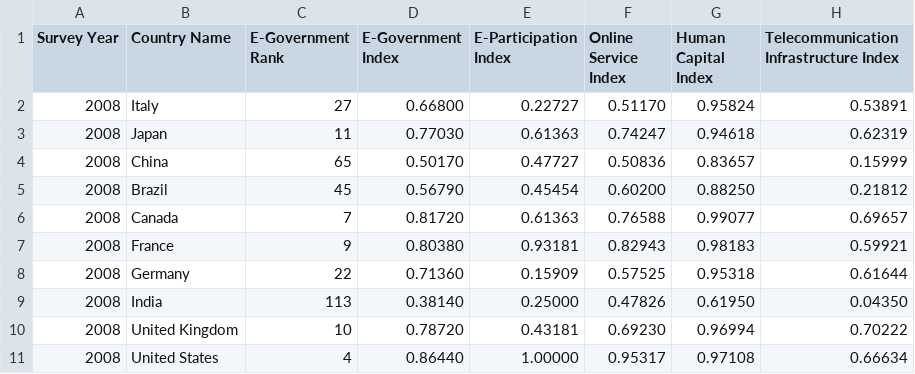
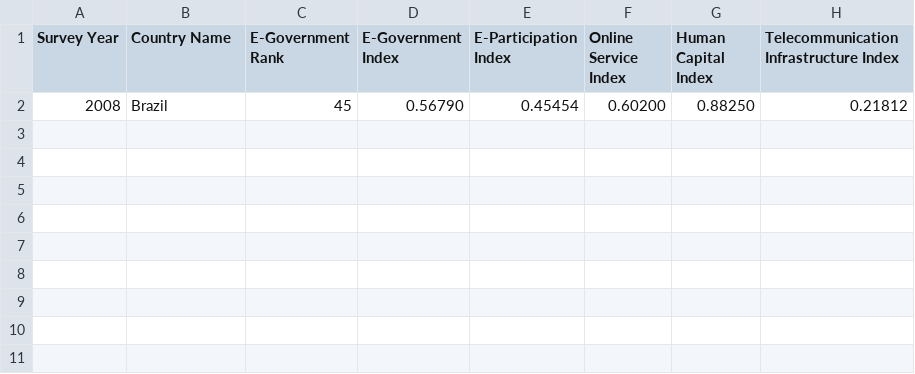
Before and after one commit to LazaroDamasceno/Dissertacao-Mestrado, a CSV file: eda/egdi/EGOV_DATA_2008.csv, drawn as a sheet; the diff names each change by its address in the sheet, - before the commit and + after, or states it on an @@ line.

```diff
--- a/eda/egdi/EGOV_DATA_2008.csv
+++ b/eda/egdi/EGOV_DATA_2008.csv
-row 2: 2008 | Italy | 27 | 0.66800 | 0.22727 | 0.51170 | 0.95824 | 0.53891
-row 3: 2008 | Japan | 11 | 0.77030 | 0.61363 | 0.74247 | 0.94618 | 0.62319
-row 4: 2008 | China | 65 | 0.50170 | 0.47727 | 0.50836 | 0.83657 | 0.15999
-row 6: 2008 | Canada | 7 | 0.81720 | 0.61363 | 0.76588 | 0.99077 | 0.69657
-row 7: 2008 | France | 9 | 0.80380 | 0.93181 | 0.82943 | 0.98183 | 0.59921
-row 8: 2008 | Germany | 22 | 0.71360 | 0.15909 | 0.57525 | 0.95318 | 0.61644
-row 9: 2008 | India | 113 | 0.38140 | 0.25000 | 0.47826 | 0.61950 | 0.04350
-row 10: 2008 | United Kingdom | 10 | 0.78720 | 0.43181 | 0.69230 | 0.96994 | 0.70222
-row 11: 2008 | United States | 4 | 0.86440 | 1.00000 | 0.95317 | 0.97108 | 0.66634
```
Also changed, not shown: eda/egdi/EGOV_DATA_2016.csv, eda/egdi/EGOV_DATA_2020.csv, 12 other files.
